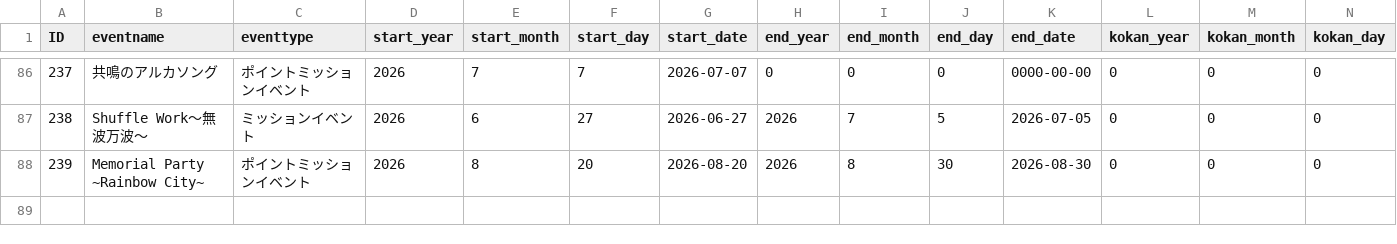
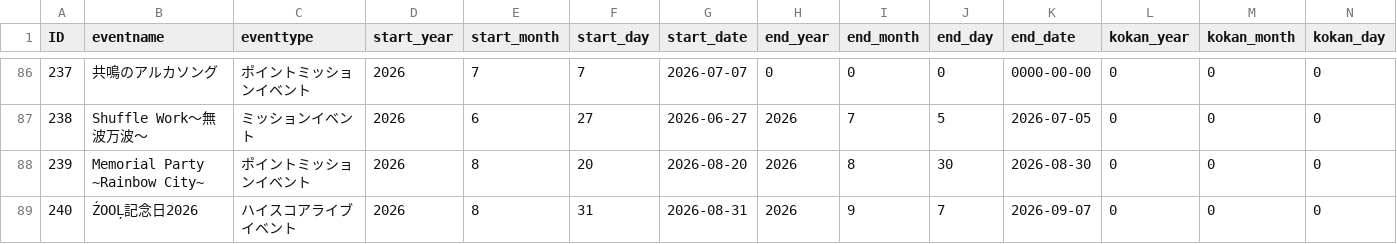
Before and after one commit to yo4raw/i7, a CSV file: public/events/events.csv, drawn as a sheet; only a part is shown, gaps mark what is left out; rows hold the shown columns only; the diff names each change by its address in the sheet, - before the commit and + after, or states it on an @@ line.

```diff
--- a/public/events/events.csv
+++ b/public/events/events.csv
+row 89: 240 | ŹOOĻ記念日2026 | ハイスコアライブイベント | 2026 | 8 | 31 | 2026-08-31 | 2026 | 9 | 7 | 2026-09-07 | 0 | 0 | 0
```
